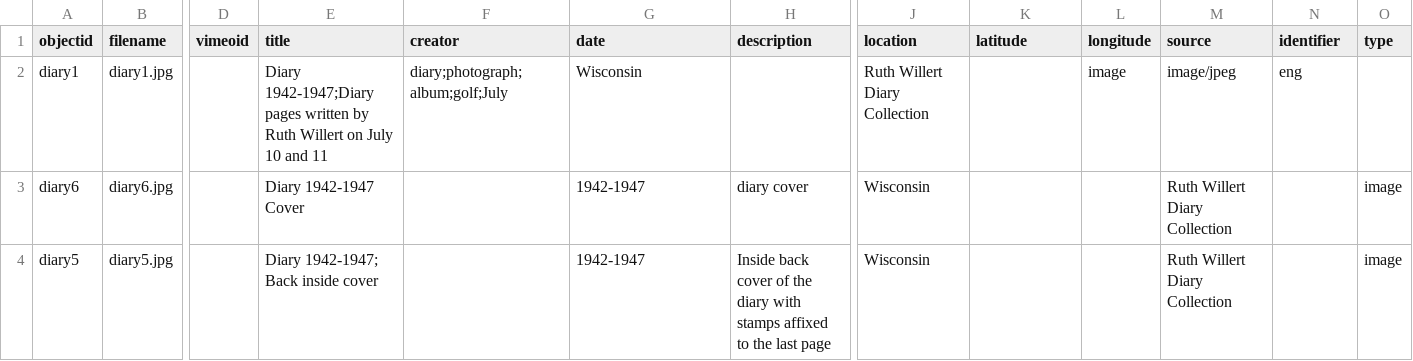
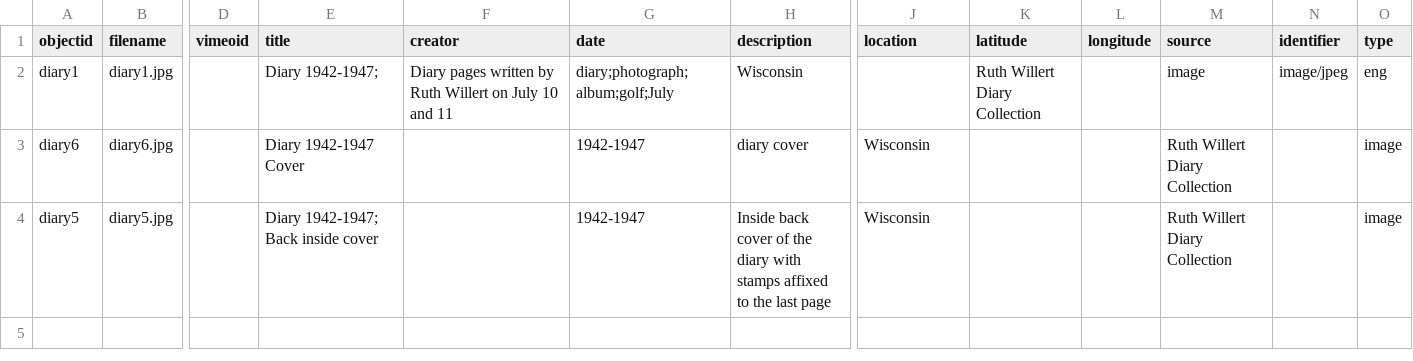
Before and after one commit to kelseyak/kelseyak-capstone, a CSV file: _data/diary-meta.csv, drawn as a sheet; only a part is shown, gaps mark what is left out; the diff names each change by its address in the sheet, - before the commit and + after, or states it on an @@ line.

Commit message:
Update diary-meta.csv

```diff
--- a/_data/diary-meta.csv
+++ b/_data/diary-meta.csv
-E2 (title): Diary 1942-1947;Diary pages written by Ruth Willert on July 10 and 11
+E2 (title): Diary 1942-1947;
-F2 (creator): diary;photograph;album;golf;July
+F2 (creator): Diary pages written by Ruth Willert on July 10 and 11
-G2 (date): Wisconsin
+G2 (date): diary;photograph;album;golf;July
-H2 (description): (empty)
+H2 (description): Wisconsin
-J2 (location): Ruth Willert Diary Collection
+J2 (location): (empty)
-K2 (latitude): (empty)
+K2 (latitude): Ruth Willert Diary Collection
-L2 (longitude): image
+L2 (longitude): (empty)
-M2 (source): image/jpeg
+M2 (source): image
-N2 (identifier): eng
+N2 (identifier): image/jpeg
-O2 (type): (empty)
+O2 (type): eng
```
